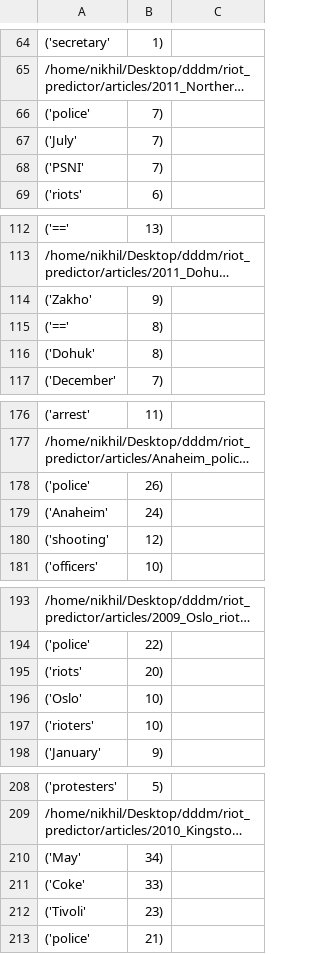
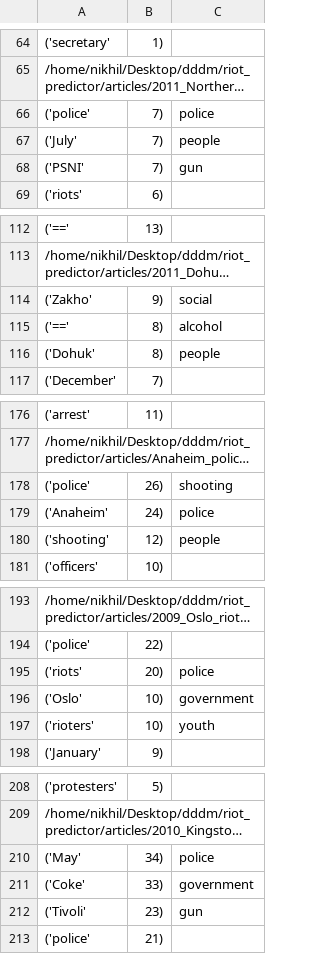
Before and after one commit to helloannietran/riot_predictor, a CSV file: extract_noun.csv, drawn as a sheet; only a part is shown, gaps mark what is left out; long unchanged cells end in …; the diff covers the shown part only; the diff names each change by its address in the sheet, - before the commit and + after, or states it on an @@ line.

Commit message:
people involved

```diff
--- a/extract_noun.csv
+++ b/extract_noun.csv
-C66: (empty)
+C66: police
-C67: (empty)
+C67: people
-C68: (empty)
+C68: gun
-C114: (empty)
+C114: social
-C115: (empty)
+C115: alcohol
-C116: (empty)
+C116: people
-C178: (empty)
+C178: shooting
-C179: (empty)
+C179: police
-C180: (empty)
+C180: people
-C195: (empty)
+C195: police
-C196: (empty)
+C196: government
-C197: (empty)
+C197: youth
-C210: (empty)
+C210: police
-C211: (empty)
+C211: government
-C212: (empty)
+C212: gun
```
Also changed, not shown: 93 edited cells elsewhere in this file, 1 other file.
